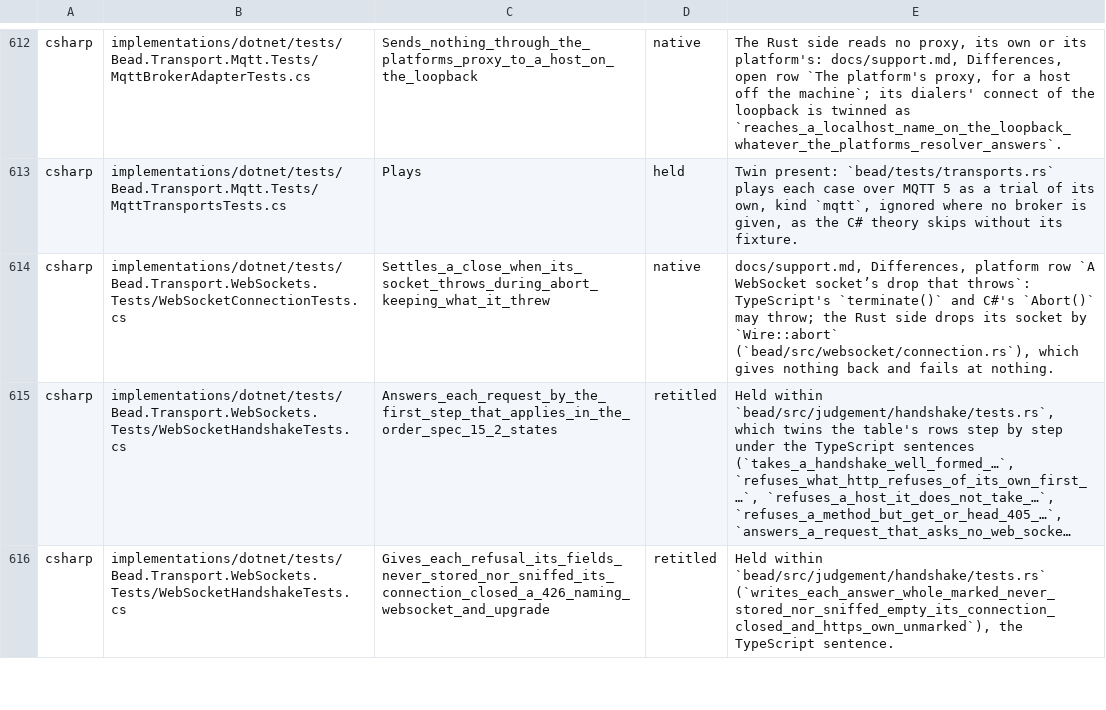
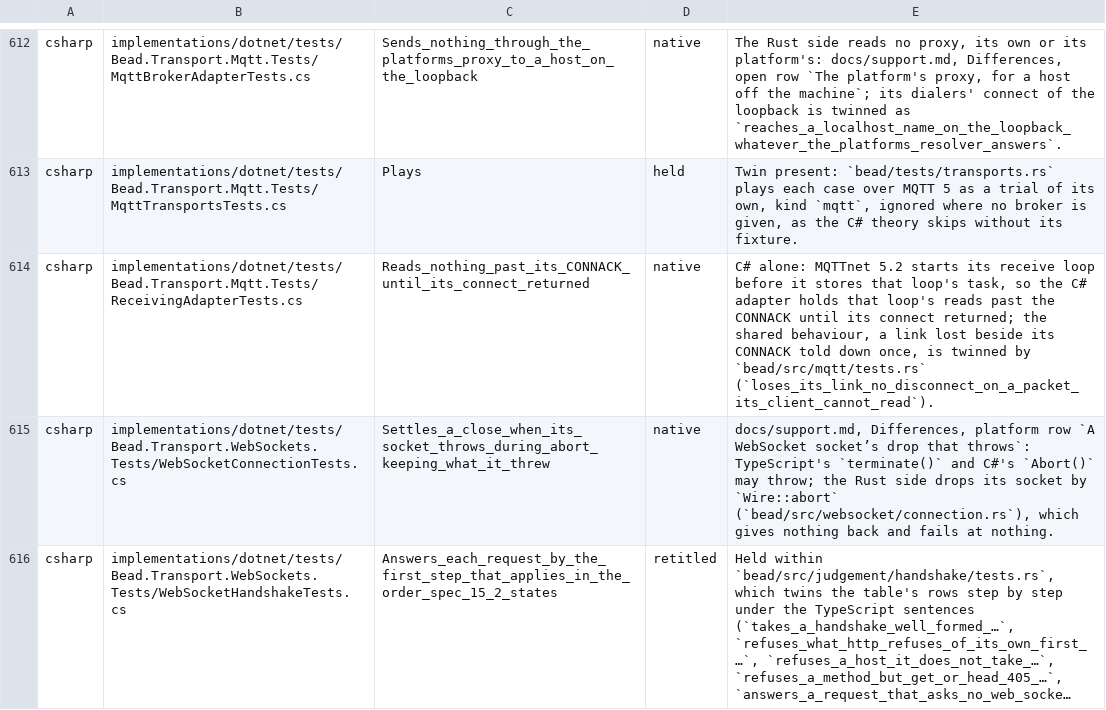
Before and after one commit to francisdesjardins/bead, a TSV file: tools/twins.tsv, drawn as a sheet; only a part is shown, gaps mark what is left out; the shorter side is filled out with more unchanged rows; long unchanged cells end in ….

Commit message:
fix(csharp): hold MQTTnet's receive loop past the CONNACK until the connect returned
MQTTnet 5.2 starts its receive loop before it stores the loop's task. A loop
whose first packet ends the link hands its disconnect no task to skip, which
then awaits the loop itself and never raises DisconnectedAsync: the adapter
kept a dead link up and told no down. Its reader now waits for the connect
to return before reading past the CONNACK.

```diff
--- a/tools/twins.tsv
+++ b/tools/twins.tsv
@@ -613,2 +613,3 @@ csharp	implementations/dotnet/tests/Bead.Transport.Mqtt.Tests/MqttBrokerAdapterT
 csharp	implementations/dotnet/tests/Bead.Transport.Mqtt.Tests/MqttTransportsTests.cs	Plays	held	Twin present: `bead/tests/transports.rs` plays each case over MQTT 5 as a trial of its own, kind `mqtt`, ignored where no broker is given, as the C# theory skips without its fixture.
+csharp	implementations/dotnet/tests/Bead.Transport.Mqtt.Tests/ReceivingAdapterTests.cs	Reads_nothing_past_its_CONNACK_until_its_connect_returned	native	C# alone: MQTTnet 5.2 starts its receive loop before it stores that loop's task, so the C# adapter holds that loop's reads past the CONNACK until its connect returned; the shared behaviour, a link lost beside its CONNACK told down once, is twinned by `bead/src/mqtt/tests.rs` (`loses_its_link_no_disconnect_on_a_packet_its_client_cannot_read`).
 csharp	implementations/dotnet/tests/Bead.Transport.WebSockets.Tests/WebSocketConnectionTests.cs	Settles_a_close_when_its_socket_throws_during_abort_keeping_what_it_threw	native	docs/support.md, Differences, platform row `A WebSocket socket’s drop that throws`: TypeScript's `terminate()` and C#'s `Abort()` may throw; the Rust side drops its socket by `Wire::abort` (`bead/src/websocket/connection.rs`), which gives nothing back and fails at nothing.
```
Also changed, not shown: 4 other files.
